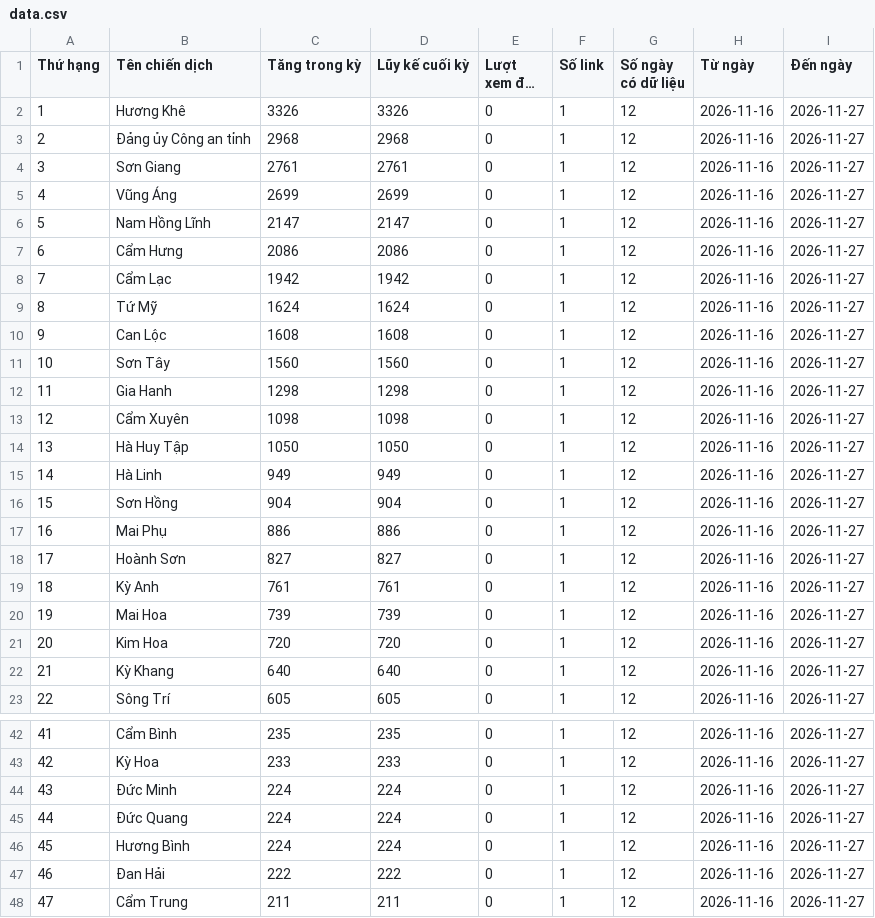
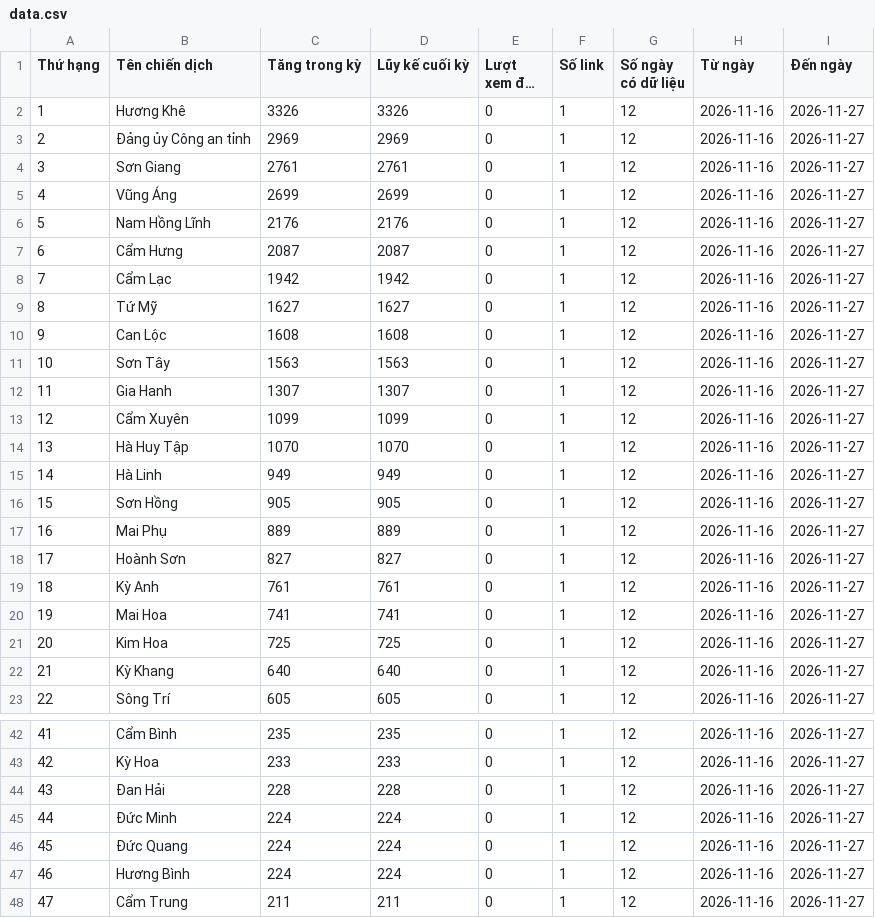
Before and after one commit to phuonglinh-ai/truyenthonghatinh, a CSV file: data.csv, drawn as a sheet; only a part is shown, gaps mark what is left out; long unchanged cells end in …; the diff covers the shown part only.

Commit message:
Update data 2026-11-27 09:15

```diff
--- a/data.csv
+++ b/data.csv
@@ -2,21 +2,21 @@
 1,Hương Khê,3326,3326,0,1,12,2026-11-16,2026-11-27
-2,Đảng ủy Công an tỉnh,2968,2968,0,1,12,2026-11-16,2026-11-27
+2,Đảng ủy Công an tỉnh,2969,2969,0,1,12,2026-11-16,2026-11-27
 3,Sơn Giang,2761,2761,0,1,12,2026-11-16,2026-11-27
 4,Vũng Áng,2699,2699,0,1,12,2026-11-16,2026-11-27
-5,Nam Hồng Lĩnh,2147,2147,0,1,12,2026-11-16,2026-11-27
-6,Cẩm Hưng,2086,2086,0,1,12,2026-11-16,2026-11-27
+5,Nam Hồng Lĩnh,2176,2176,0,1,12,2026-11-16,2026-11-27
+6,Cẩm Hưng,2087,2087,0,1,12,2026-11-16,2026-11-27
 7,Cẩm Lạc,1942,1942,0,1,12,2026-11-16,2026-11-27
-8,Tứ Mỹ,1624,1624,0,1,12,2026-11-16,2026-11-27
+8,Tứ Mỹ,1627,1627,0,1,12,2026-11-16,2026-11-27
 9,Can Lộc,1608,1608,0,1,12,2026-11-16,2026-11-27
-10,Sơn Tây,1560,1560,0,1,12,2026-11-16,2026-11-27
-11,Gia Hanh,1298,1298,0,1,12,2026-11-16,2026-11-27
-12,Cẩm Xuyên,1098,1098,0,1,12,2026-11-16,2026-11-27
-13,Hà Huy Tập,1050,1050,0,1,12,2026-11-16,2026-11-27
+10,Sơn Tây,1563,1563,0,1,12,2026-11-16,2026-11-27
+11,Gia Hanh,1307,1307,0,1,12,2026-11-16,2026-11-27
+12,Cẩm Xuyên,1099,1099,0,1,12,2026-11-16,2026-11-27
+13,Hà Huy Tập,1070,1070,0,1,12,2026-11-16,2026-11-27
 14,Hà Linh,949,949,0,1,12,2026-11-16,2026-11-27
-15,Sơn Hồng,904,904,0,1,12,2026-11-16,2026-11-27
-16,Mai Phụ,886,886,0,1,12,2026-11-16,2026-11-27
+15,Sơn Hồng,905,905,0,1,12,2026-11-16,2026-11-27
+16,Mai Phụ,889,889,0,1,12,2026-11-16,2026-11-27
 17,Hoành Sơn,827,827,0,1,12,2026-11-16,2026-11-27
 18,Kỳ Anh,761,761,0,1,12,2026-11-16,2026-11-27
-19,Mai Hoa,739,739,0,1,12,2026-11-16,2026-11-27
-20,Kim Hoa,720,720,0,1,12,2026-11-16,2026-11-27
+19,Mai Hoa,741,741,0,1,12,2026-11-16,2026-11-27
+20,Kim Hoa,725,725,0,1,12,2026-11-16,2026-11-27
 21,Kỳ Khang,640,640,0,1,12,2026-11-16,2026-11-27
@@ -43,6 +43,6 @@
 42,Kỳ Hoa,233,233,0,1,12,2026-11-16,2026-11-27
-43,Đức Minh,224,224,0,1,12,2026-11-16,2026-11-27
-44,Đức Quang,224,224,0,1,12,2026-11-16,2026-11-27
-45,Hương Bình,224,224,0,1,12,2026-11-16,2026-11-27
-46,Đan Hải,222,222,0,1,12,2026-11-16,2026-11-27
+43,Đan Hải,228,228,0,1,12,2026-11-16,2026-11-27
+44,Đức Minh,224,224,0,1,12,2026-11-16,2026-11-27
+45,Đức Quang,224,224,0,1,12,2026-11-16,2026-11-27
+46,Hương Bình,224,224,0,1,12,2026-11-16,2026-11-27
 47,Cẩm Trung,211,211,0,1,12,2026-11-16,2026-11-27
```
Also changed, not shown: 6 edited cells elsewhere in this file.
